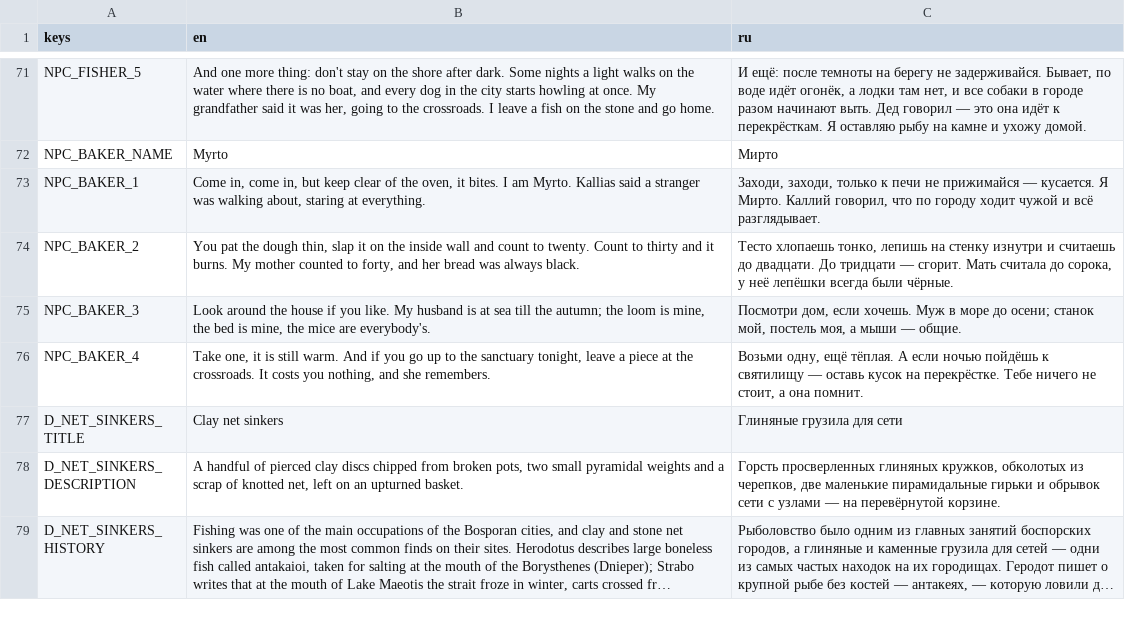
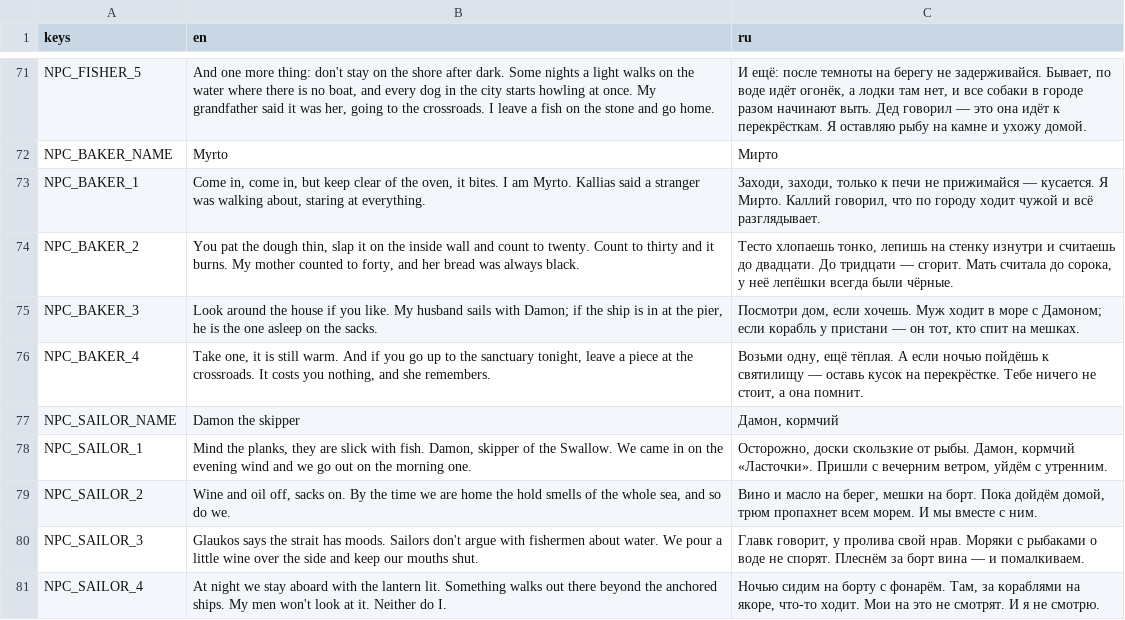
Before and after one commit to stadytady/metridat-game, a CSV file: data/i18n/strings.csv, drawn as a sheet; only a part is shown, gaps mark what is left out; the shorter side is filled out with more unchanged rows; long unchanged cells end in …; the diff covers the shown part only.

```diff
--- a/data/i18n/strings.csv
+++ b/data/i18n/strings.csv
@@ -74,3 +74,8 @@ NPC_BAKER_1,"Come in, come in, but keep clear of the oven, it bites. I am Myrto.
 NPC_BAKER_2,"You pat the dough thin, slap it on the inside wall and count to twenty. Count to thirty and it burns. My mother counted to forty, and her bread was always black.","Тесто хлопаешь тонко, лепишь на стенку изнутри и считаешь до двадцати. До тридцати — сгорит. Мать считала до сорока, у неё лепёшки всегда были чёрные."
-NPC_BAKER_3,"Look around the house if you like. My husband is at sea till the autumn; the loom is mine, the bed is mine, the mice are everybody's.","Посмотри дом, если хочешь. Муж в море до осени; станок мой, постель моя, а мыши — общие."
+NPC_BAKER_3,"Look around the house if you like. My husband sails with Damon; if the ship is in at the pier, he is the one asleep on the sacks.","Посмотри дом, если хочешь. Муж ходит в море с Дамоном; если корабль у пристани — он тот, кто спит на мешках."
 NPC_BAKER_4,"Take one, it is still warm. And if you go up to the sanctuary tonight, leave a piece at the crossroads. It costs you nothing, and she remembers.","Возьми одну, ещё тёплая. А если ночью пойдёшь к святилищу — оставь кусок на перекрёстке. Тебе ничего не стоит, а она помнит."
+NPC_SAILOR_NAME,"Damon the skipper","Дамон, кормчий"
+NPC_SAILOR_1,"Mind the planks, they are slick with fish. Damon, skipper of the Swallow. We came in on the evening wind and we go out on the morning one.","Осторожно, доски скользкие от рыбы. Дамон, кормчий «Ласточки». Пришли с вечерним ветром, уйдём с утренним."
+NPC_SAILOR_2,"Wine and oil off, sacks on. By the time we are home the hold smells of the whole sea, and so do we.","Вино и масло на берег, мешки на борт. Пока дойдём домой, трюм пропахнет всем морем. И мы вместе с ним."
+NPC_SAILOR_3,"Glaukos says the strait has moods. Sailors don't argue with fishermen about water. We pour a little wine over the side and keep our mouths shut.","Главк говорит, у пролива свой нрав. Моряки с рыбаками о воде не спорят. Плеснём за борт вина — и помалкиваем."
+NPC_SAILOR_4,"At night we stay aboard with the lantern lit. Something walks out there beyond the anchored ships. My men won't look at it. Neither do I.","Ночью сидим на борту с фонарём. Там, за кораблями на якоре, что-то ходит. Мои на это не смотрят. И я не смотрю."
```
Also changed, not shown: 7 added rows and 12 edited cells elsewhere in this file, 14 other files.
